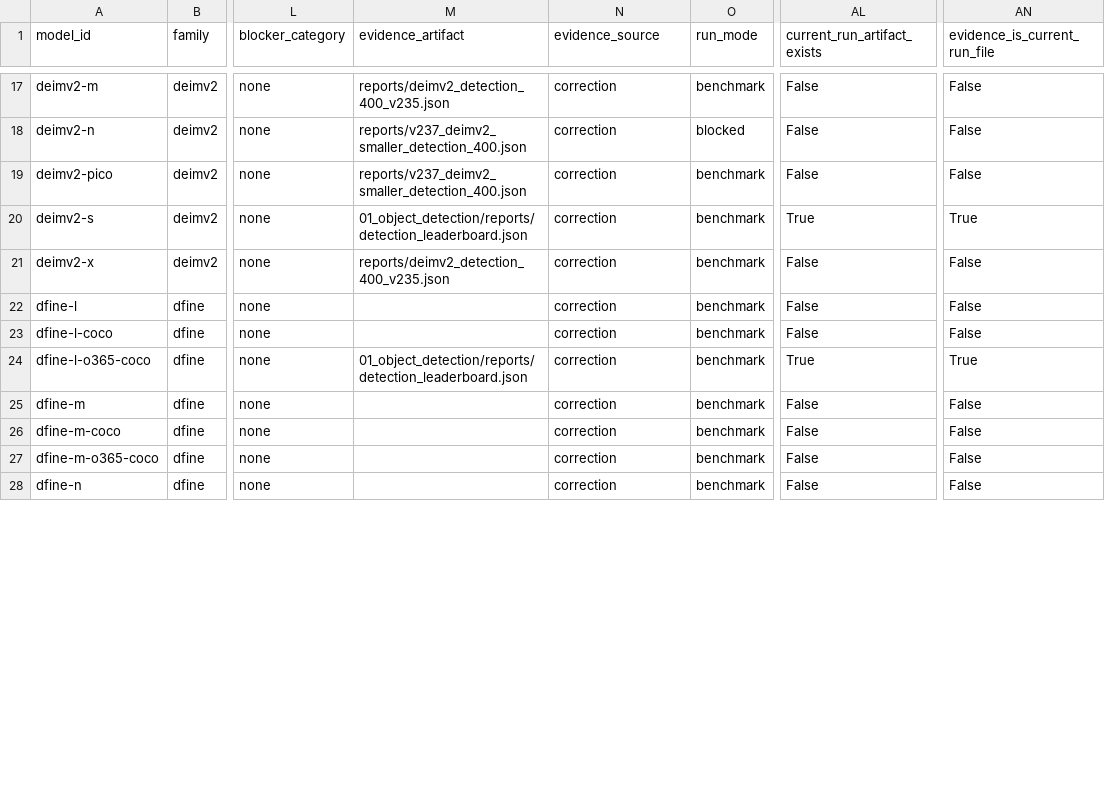
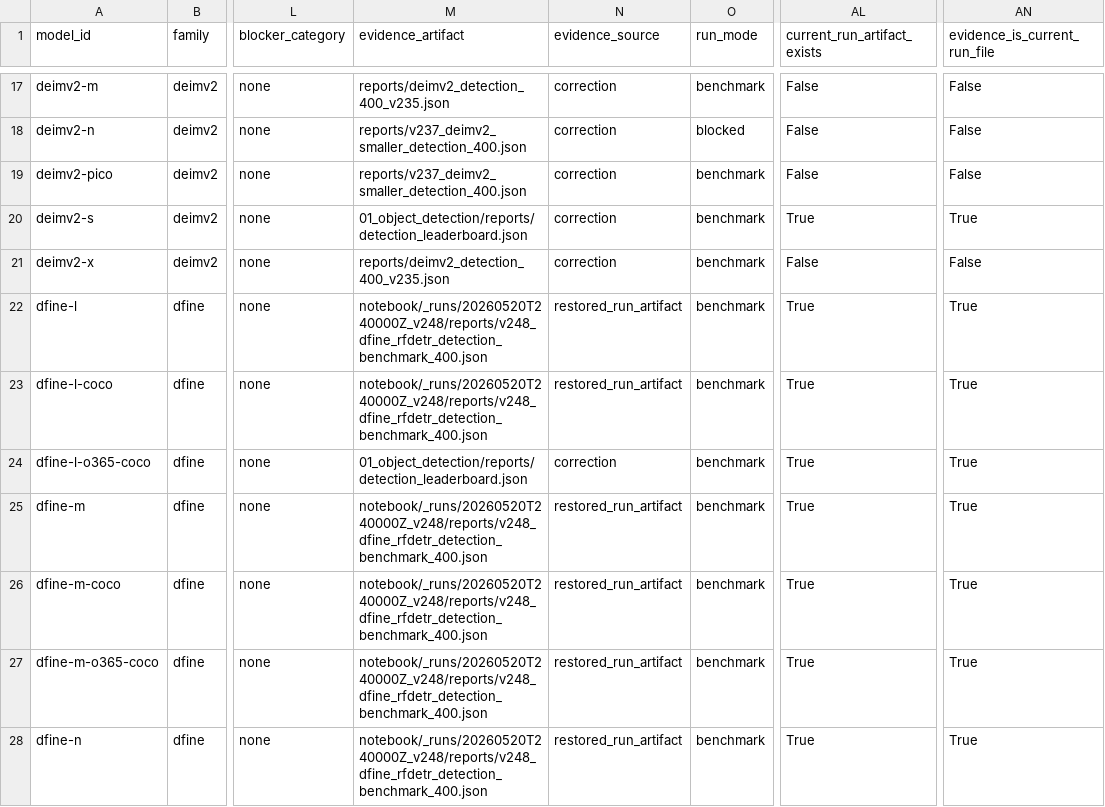
Before and after one commit to arashsajjadi/VisionServeX, a CSV file: notebook/99_final_report/reports/model_coverage_ledger.csv, drawn as a sheet; only a part is shown, gaps mark what is left out; the diff covers the shown part only; the diff names each change by its address in the sheet, - before the commit and + after, or states it on an @@ line.

```diff
--- a/notebook/99_final_report/reports/model_coverage_ledger.csv
+++ b/notebook/99_final_report/reports/model_coverage_ledger.csv
-M22:M23 (evidence_artifact): (empty)
+M22:M23 (evidence_artifact): notebook/_runs/20260520T240000Z_v248/reports/v248_dfine_rfdetr_detection_benchmark_400.json
-N22:N23 (evidence_source): correction
+N22:N23 (evidence_source): restored_run_artifact
-AL22:AL23 (current_run_artifact_exists): False
+AL22:AL23 (current_run_artifact_exists): True
-AN22:AN23 (evidence_is_current_run_file): False
+AN22:AN23 (evidence_is_current_run_file): True
-M25:M28 (evidence_artifact): (empty)
+M25:M28 (evidence_artifact): notebook/_runs/20260520T240000Z_v248/reports/v248_dfine_rfdetr_detection_benchmark_400.json
-N25:N28 (evidence_source): correction
+N25:N28 (evidence_source): restored_run_artifact
-AL25:AL28 (current_run_artifact_exists): False
+AL25:AL28 (current_run_artifact_exists): True
-AN25:AN28 (evidence_is_current_run_file): False
+AN25:AN28 (evidence_is_current_run_file): True
```
Also changed, not shown: 1 removed row and 80 edited cells elsewhere in this file, notebook/99_final_report/reports/external_restricted_baselines.csv, 47 other files.
